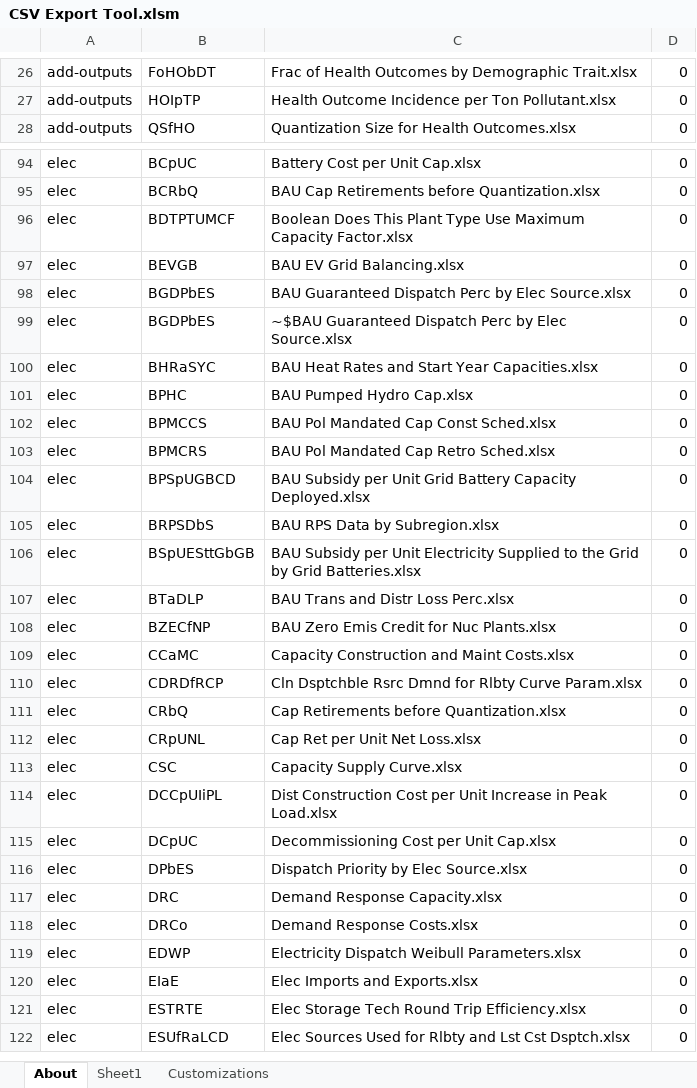
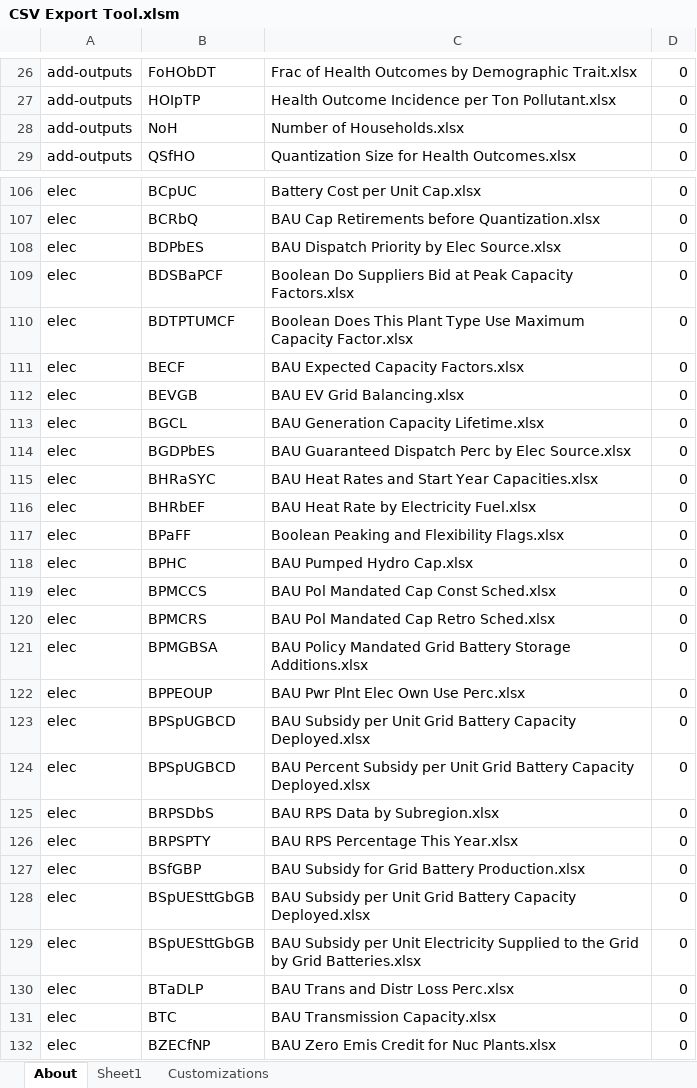
Before and after one commit to EnergyInnovation/eps-mexico, an Excel workbook: InputData/CSV Export Tool.xlsm, sheet About, drawn as a sheet; only a part is shown, gaps mark what is left out; the shorter side is filled out with more unchanged rows; values as stored, in another font and other column widths than the file's, no borders; charts and pictures and conditional formats not drawn; removed rows and columns are numbered as before the commit, all else as after; the diff covers the shown part only; the diff names each change by its address in the sheet, - before the commit and + after, or states it on an @@ line.

```diff
--- a/InputData/CSV Export Tool.xlsm (sheet About)
+++ b/InputData/CSV Export Tool.xlsm (sheet About)
+row 28: add-outputs | NoH | Number of Households.xlsx | 0
+row 108: elec | BDPbES | BAU Dispatch Priority by Elec Source.xlsx | 0
+row 109: elec | BDSBaPCF | Boolean Do Suppliers Bid at Peak Capacity Factors.xlsx | 0
+row 111: elec | BECF | BAU Expected Capacity Factors.xlsx | 0
+row 113: elec | BGCL | BAU Generation Capacity Lifetime.xlsx | 0
-row 99: elec | BGDPbES | ~$BAU Guaranteed Dispatch Perc by Elec Source.xlsx | 0
+row 116: elec | BHRbEF | BAU Heat Rate by Electricity Fuel.xlsx | 0
+row 117: elec | BPaFF | Boolean Peaking and Flexibility Flags.xlsx | 0
+row 121: elec | BPMGBSA | BAU Policy Mandated Grid Battery Storage Additions.xlsx | 0
+row 122: elec | BPPEOUP | BAU Pwr Plnt Elec Own Use Perc.xlsx | 0
+row 124: elec | BPSpUGBCD | BAU Percent Subsidy per Unit Grid Battery Capacity Deployed.xlsx | 0
+row 126: elec | BRPSPTY | BAU RPS Percentage This Year.xlsx | 0
+row 127: elec | BSfGBP | BAU Subsidy for Grid Battery Production.xlsx | 0
+row 128: elec | BSpUESttGbGB | BAU Subsidy per Unit Grid Battery Capacity Deployed.xlsx | 0
+row 131: elec | BTC | BAU Transmission Capacity.xlsx | 0
```
Also changed, not shown: 61 added rows, 7 removed rows and 17 edited cells elsewhere in this sheet, sheet Sheet1, formulas that keep their value, 15 other files.
